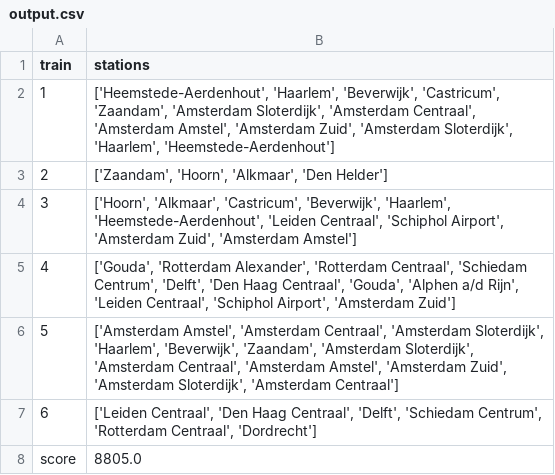
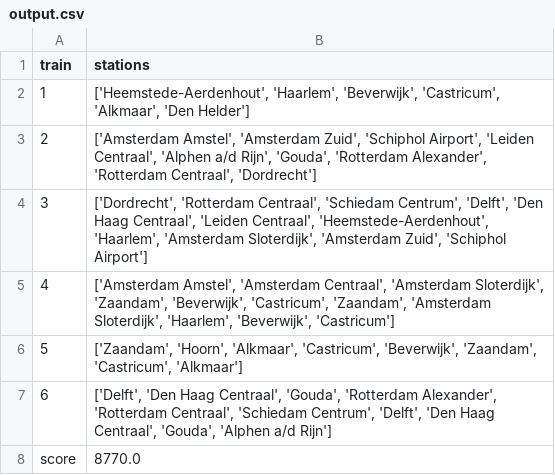
Before and after one commit to Oooodette/Kedeng-Kedeng, a CSV file: data/output.csv, drawn as a sheet.

```diff
--- a/data/output.csv
+++ b/data/output.csv
@@ -1,8 +1,8 @@
 train,stations
-1,"['Heemstede-Aerdenhout', 'Haarlem', 'Beverwijk', 'Castricum', 'Zaandam', 'Amsterdam Sloterdijk', 'Amsterdam Centraal', 'Amsterdam Amstel', 'Amsterdam Zuid', 'Amsterdam Sloterdijk', 'Haarlem', 'Heemstede-Aerdenhout']"
-2,"['Zaandam', 'Hoorn', 'Alkmaar', 'Den Helder']"
-3,"['Hoorn', 'Alkmaar', 'Castricum', 'Beverwijk', 'Haarlem', 'Heemstede-Aerdenhout', 'Leiden Centraal', 'Schiphol Airport', 'Amsterdam Zuid', 'Amsterdam Amstel']"
-4,"['Gouda', 'Rotterdam Alexander', 'Rotterdam Centraal', 'Schiedam Centrum', 'Delft', 'Den Haag Centraal', 'Gouda', 'Alphen a/d Rijn', 'Leiden Centraal', 'Schiphol Airport', 'Amsterdam Zuid']"
-5,"['Amsterdam Amstel', 'Amsterdam Centraal', 'Amsterdam Sloterdijk', 'Haarlem', 'Beverwijk', 'Zaandam', 'Amsterdam Sloterdijk', 'Amsterdam Centraal', 'Amsterdam Amstel', 'Amsterdam Zuid', 'Amsterdam Sloterdijk', 'Amsterdam Centraal']"
-6,"['Leiden Centraal', 'Den Haag Centraal', 'Delft', 'Schiedam Centrum', 'Rotterdam Centraal', 'Dordrecht']"
-score,8805.0
+1,"['Heemstede-Aerdenhout', 'Haarlem', 'Beverwijk', 'Castricum', 'Alkmaar', 'Den Helder']"
+2,"['Amsterdam Amstel', 'Amsterdam Zuid', 'Schiphol Airport', 'Leiden Centraal', 'Alphen a/d Rijn', 'Gouda', 'Rotterdam Alexander', 'Rotterdam Centraal', 'Dordrecht']"
+3,"['Dordrecht', 'Rotterdam Centraal', 'Schiedam Centrum', 'Delft', 'Den Haag Centraal', 'Leiden Centraal', 'Heemstede-Aerdenhout', 'Haarlem', 'Amsterdam Sloterdijk', 'Amsterdam Zuid', 'Schiphol Airport']"
+4,"['Amsterdam Amstel', 'Amsterdam Centraal', 'Amsterdam Sloterdijk', 'Zaandam', 'Beverwijk', 'Castricum', 'Zaandam', 'Amsterdam Sloterdijk', 'Haarlem', 'Beverwijk', 'Castricum']"
+5,"['Zaandam', 'Hoorn', 'Alkmaar', 'Castricum', 'Beverwijk', 'Zaandam', 'Castricum', 'Alkmaar']"
+6,"['Delft', 'Den Haag Centraal', 'Gouda', 'Rotterdam Alexander', 'Rotterdam Centraal', 'Schiedam Centrum', 'Delft', 'Den Haag Centraal', 'Gouda', 'Alphen a/d Rijn']"
+score,8770.0
```
Also changed, not shown: 2 other files.
